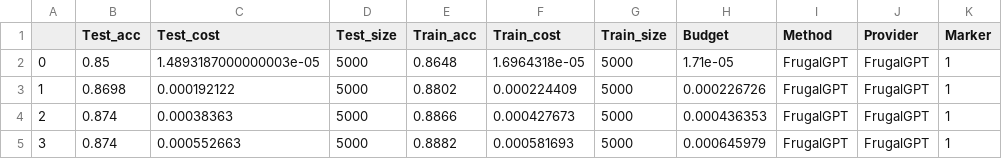
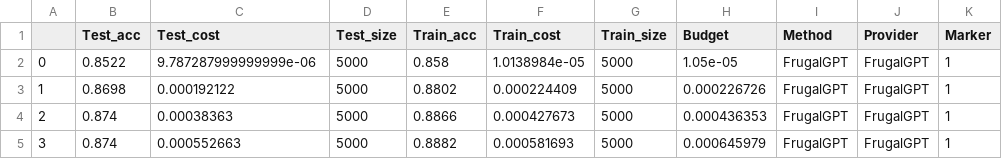
Before and after one commit to stanford-futuredata/FrugalGPT, a CSV file: summary/summary_HEADLINES_e8_full_2024.csv, drawn as a sheet; only a part is shown.

Commit message:
update summary

```diff
--- a/summary/summary_HEADLINES_e8_full_2024.csv
+++ b/summary/summary_HEADLINES_e8_full_2024.csv
@@ -1,3 +1,3 @@
 ,Test_acc,Test_cost,Test_size,Train_acc,Train_cost,Train_size,Budget,Method,Provider,Marker
-0,0.85,1.4893187000000003e-05,5000,0.8648,1.6964318e-05,5000,1.71e-05,FrugalGPT,FrugalGPT,1
+0,0.8522,9.787287999999999e-06,5000,0.858,1.0138984e-05,5000,1.05e-05,FrugalGPT,FrugalGPT,1
 1,0.8698,0.000192122,5000,0.8802,0.000224409,5000,0.000226726,FrugalGPT,FrugalGPT,1
```
